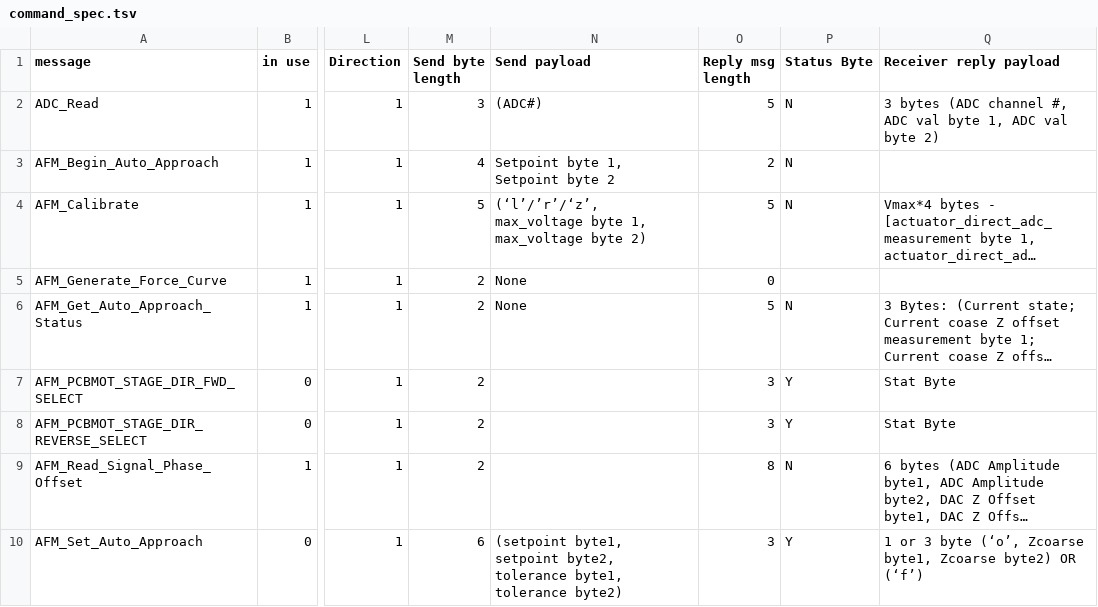
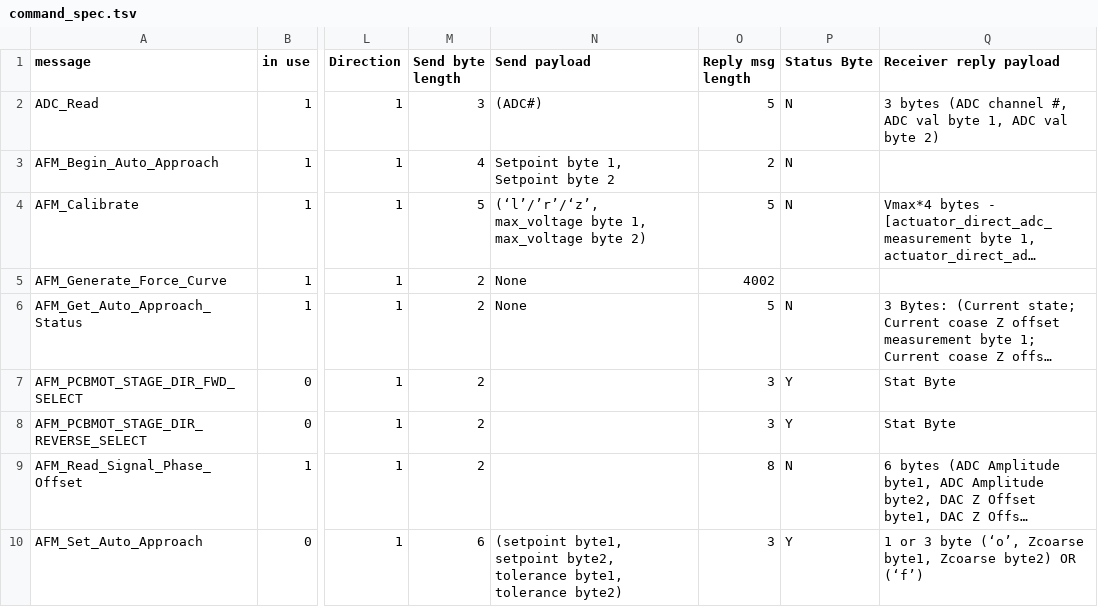
Before and after one commit to neil-sarkar/AFM-CLIENT, a TSV file: qt_quick_app/command_spec.tsv, drawn as a sheet; only a part is shown, gaps mark what is left out; long unchanged cells end in …; the diff names each change by its address in the sheet, - before the commit and + after, or states it on an @@ line.

Commit message:
Consolidated setpoint (PID vs Approacher); removed checking from motor class in property set methods; added force curve method

```diff
--- a/qt_quick_app/command_spec.tsv
+++ b/qt_quick_app/command_spec.tsv
-O5 (Reply msg length): 0
+O5 (Reply msg length): 4002
```
Also changed, not shown: 19 other files.
